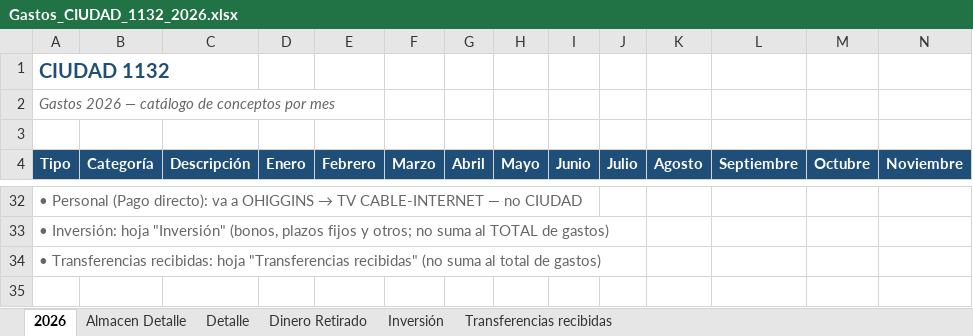
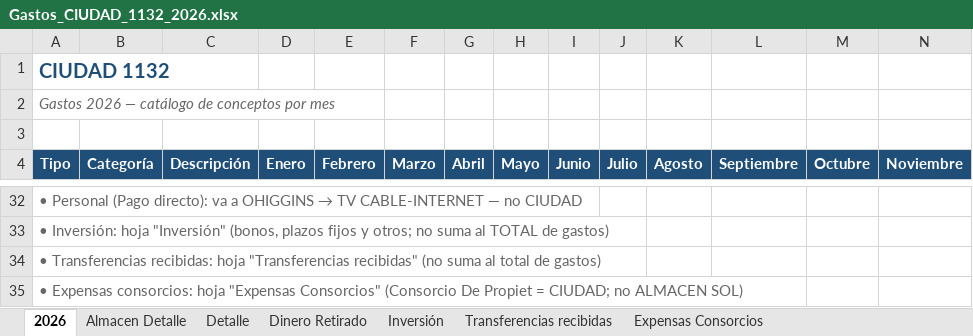
Before and after one commit to solzito148/budget, an Excel workbook: CIUDAD/Gastos_CIUDAD_1132_2026.xlsx, sheet 2026, drawn as a sheet; only a part is shown, gaps mark what is left out; values as stored, in another font and other column widths than the file's, no borders; rows hold the shown columns only; the diff names each change by its address in the sheet, - before the commit and + after, or states it on an @@ line.

```diff
--- a/CIUDAD/Gastos_CIUDAD_1132_2026.xlsx (sheet 2026)
+++ b/CIUDAD/Gastos_CIUDAD_1132_2026.xlsx (sheet 2026)
+sheet tab: Expensas Consorcios
+row 35: • Expensas consorcios: hoja "Expensas Consorcios" (Consorcio De Propiet = CIUDAD; no ALMACEN SOL)
```
Also changed, not shown: 2 other files.
